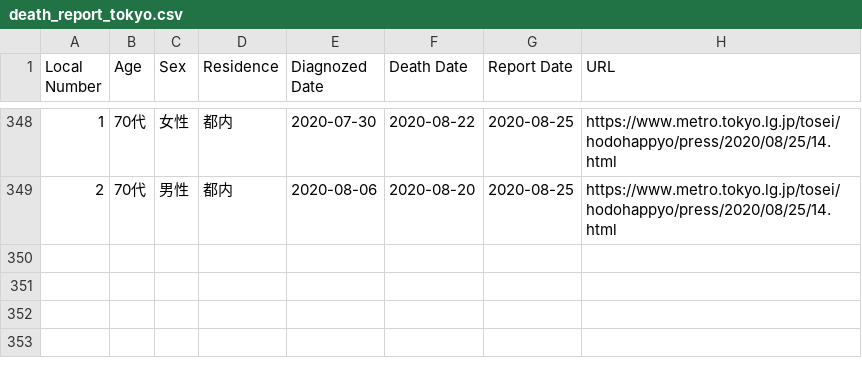
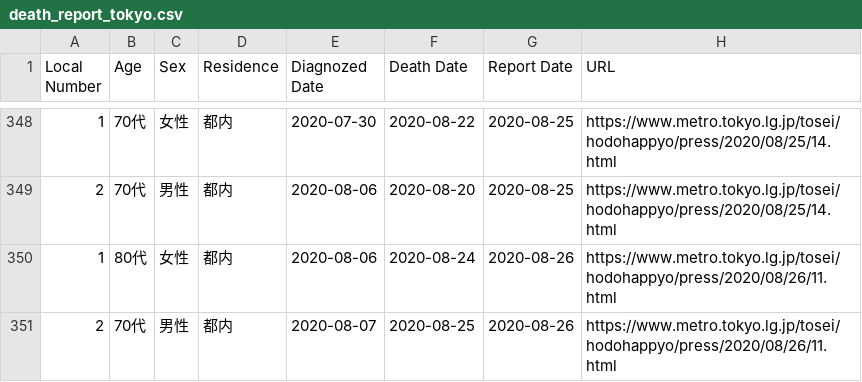
Before and after one commit to dgakane/covid19, a CSV file: nb/death_report_tokyo.csv, drawn as a sheet; only a part is shown, gaps mark what is left out; the diff names each change by its address in the sheet, - before the commit and + after, or states it on an @@ line.

Commit message:
as of Aug 26

```diff
--- a/nb/death_report_tokyo.csv
+++ b/nb/death_report_tokyo.csv
+row 350: 1 | 80代 | 女性 | 都内 | 2020-08-06 | 2020-08-24 | 2020-08-26 | https://www.metro.tokyo.lg.jp/tosei/hodohappyo/press/2020/08/26/11.html
+row 351: 2 | 70代 | 男性 | 都内 | 2020-08-07 | 2020-08-25 | 2020-08-26 | https://www.metro.tokyo.lg.jp/tosei/hodohappyo/press/2020/08/26/11.html
```
